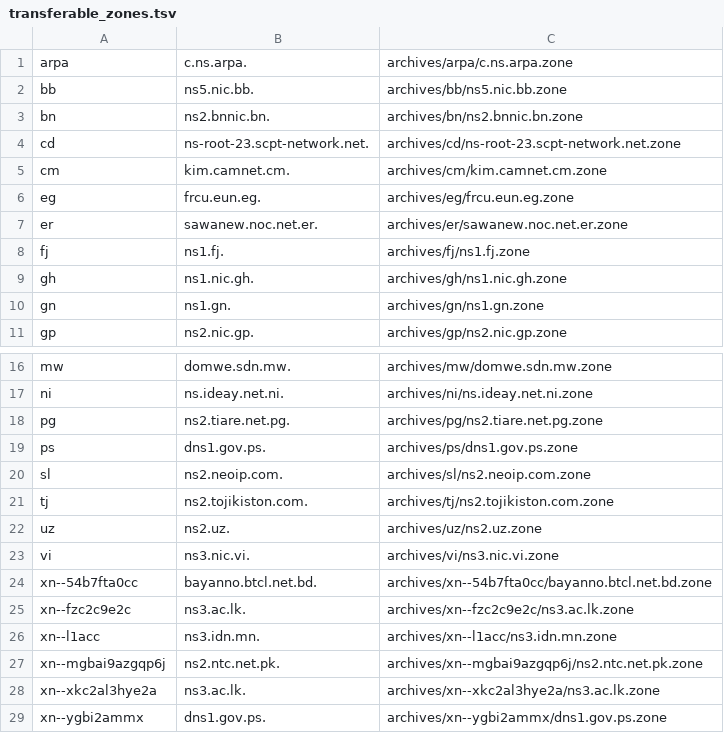
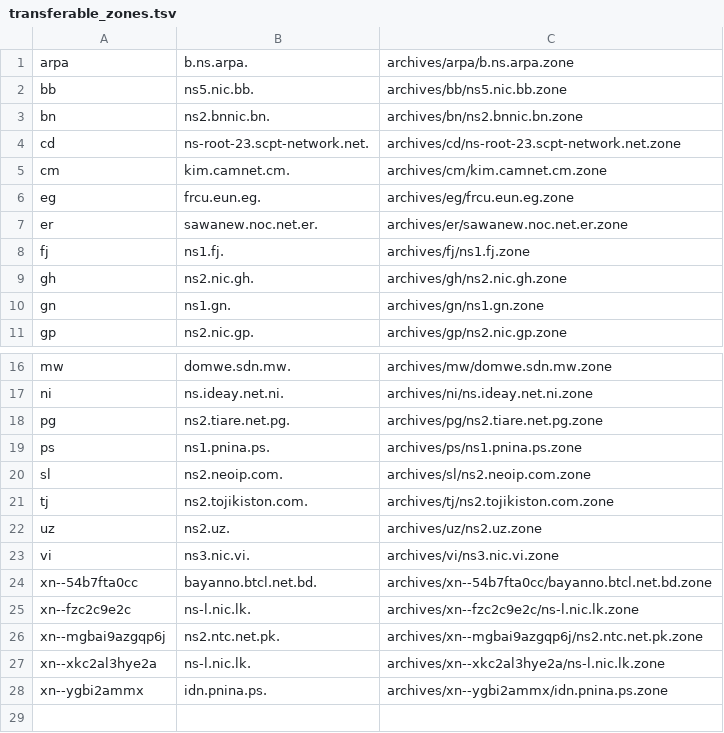
Before and after one commit to vuong2023/TLDR-2, a TSV file: transferable_zones.tsv, drawn as a sheet; only a part is shown, gaps mark what is left out.

```diff
--- a/transferable_zones.tsv
+++ b/transferable_zones.tsv
@@ -1,2 +1,2 @@
-arpa	c.ns.arpa.	archives/arpa/c.ns.arpa.zone
+arpa	b.ns.arpa.	archives/arpa/b.ns.arpa.zone
 bb	ns5.nic.bb.	archives/bb/ns5.nic.bb.zone
@@ -8,3 +8,3 @@ er	sawanew.noc.net.er.	archives/er/sawanew.noc.net.er.zone
 fj	ns1.fj.	archives/fj/ns1.fj.zone
-gh	ns1.nic.gh.	archives/gh/ns1.nic.gh.zone
+gh	ns2.nic.gh.	archives/gh/ns2.nic.gh.zone
 gn	ns1.gn.	archives/gn/ns1.gn.zone
@@ -18,3 +18,3 @@ ni	ns.ideay.net.ni.	archives/ni/ns.ideay.net.ni.zone
 pg	ns2.tiare.net.pg.	archives/pg/ns2.tiare.net.pg.zone
-ps	dns1.gov.ps.	archives/ps/dns1.gov.ps.zone
+ps	ns1.pnina.ps.	archives/ps/ns1.pnina.ps.zone
 sl	ns2.neoip.com.	archives/sl/ns2.neoip.com.zone
@@ -24,6 +24,5 @@ vi	ns3.nic.vi.	archives/vi/ns3.nic.vi.zone
 xn--54b7fta0cc	bayanno.btcl.net.bd.	archives/xn--54b7fta0cc/bayanno.btcl.net.bd.zone
-xn--fzc2c9e2c	ns3.ac.lk.	archives/xn--fzc2c9e2c/ns3.ac.lk.zone
-xn--l1acc	ns3.idn.mn.	archives/xn--l1acc/ns3.idn.mn.zone
+xn--fzc2c9e2c	ns-l.nic.lk.	archives/xn--fzc2c9e2c/ns-l.nic.lk.zone
 xn--mgbai9azgqp6j	ns2.ntc.net.pk.	archives/xn--mgbai9azgqp6j/ns2.ntc.net.pk.zone
-xn--xkc2al3hye2a	ns3.ac.lk.	archives/xn--xkc2al3hye2a/ns3.ac.lk.zone
-xn--ygbi2ammx	dns1.gov.ps.	archives/xn--ygbi2ammx/dns1.gov.ps.zone
+xn--xkc2al3hye2a	ns-l.nic.lk.	archives/xn--xkc2al3hye2a/ns-l.nic.lk.zone
+xn--ygbi2ammx	idn.pnina.ps.	archives/xn--ygbi2ammx/idn.pnina.ps.zone
```
Also changed, not shown: 10 other files.
